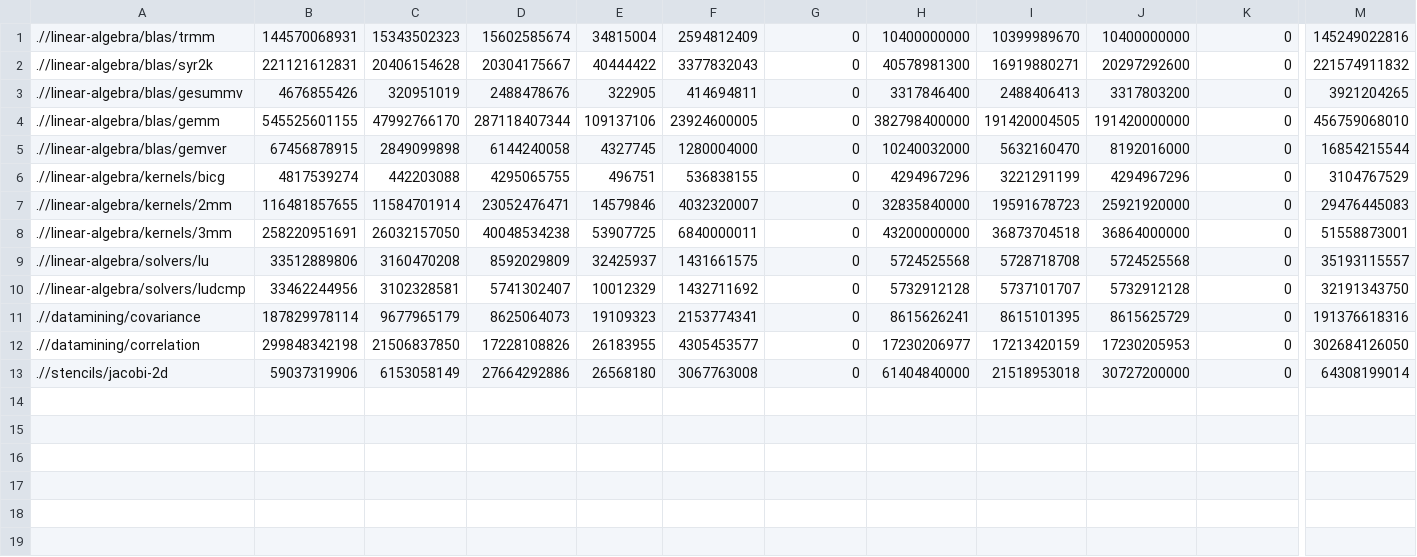
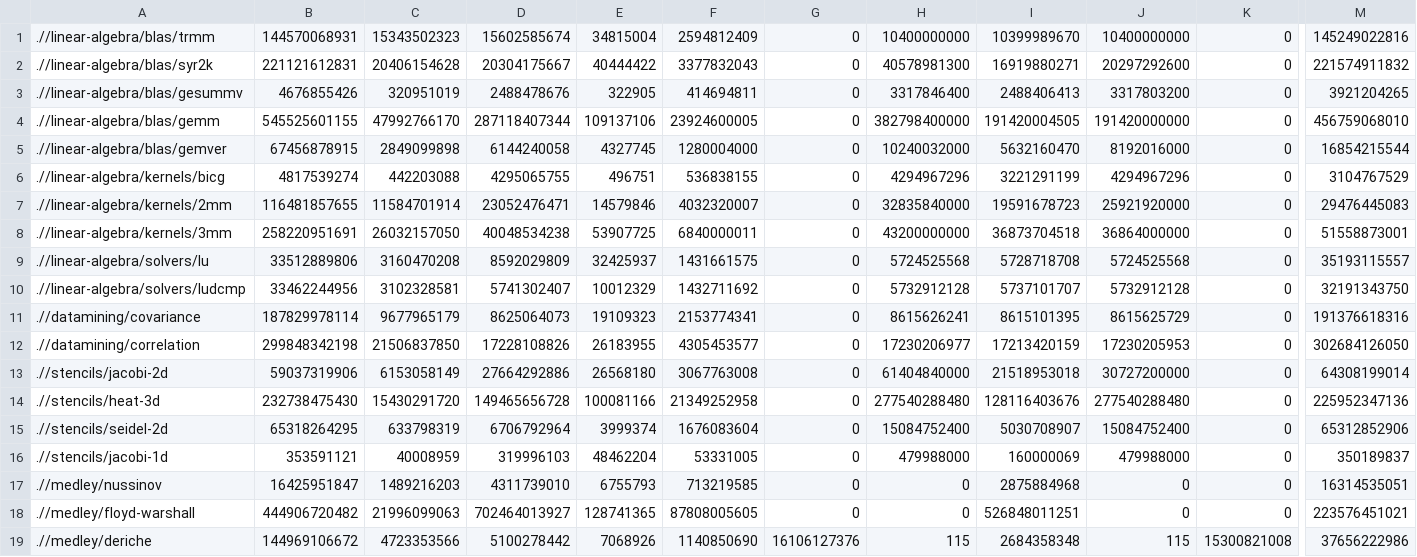
Before and after one commit to prithayan/polybench, a CSV file: INTEL_papi_result_disabl_vect.csv, drawn as a sheet; only a part is shown, gaps mark what is left out; rows hold the shown columns only; the diff names each change by its address in the sheet, - before the commit and + after, or states it on an @@ line.

Commit message:
intel

```diff
--- a/INTEL_papi_result_disabl_vect.csv
+++ b/INTEL_papi_result_disabl_vect.csv
+row 14: .//stencils/heat-3d | 232738475430 | 15430291720 | 149465656728 | 100081166 | 21349252958 | 0 | 277540288480 | 128116403676 | 277540288480 | 0 | 225952347136
+row 15: .//stencils/seidel-2d | 65318264295 | 633798319 | 6706792964 | 3999374 | 1676083604 | 0 | 15084752400 | 5030708907 | 15084752400 | 0 | 65312852906
+row 16: .//stencils/jacobi-1d | 353591121 | 40008959 | 319996103 | 48462204 | 53331005 | 0 | 479988000 | 160000069 | 479988000 | 0 | 350189837
+row 17: .//medley/nussinov | 16425951847 | 1489216203 | 4311739010 | 6755793 | 713219585 | 0 | 0 | 2875884968 | 0 | 0 | 16314535051
+row 18: .//medley/floyd-warshall | 444906720482 | 21996099063 | 702464013927 | 128741365 | 87808005605 | 0 | 0 | 526848011251 | 0 | 0 | 223576451021
+row 19: .//medley/deriche | 144969106672 | 4723353566 | 5100278442 | 7068926 | 1140850690 | 16106127376 | 115 | 2684358348 | 115 | 15300821008 | 37656222986
```
